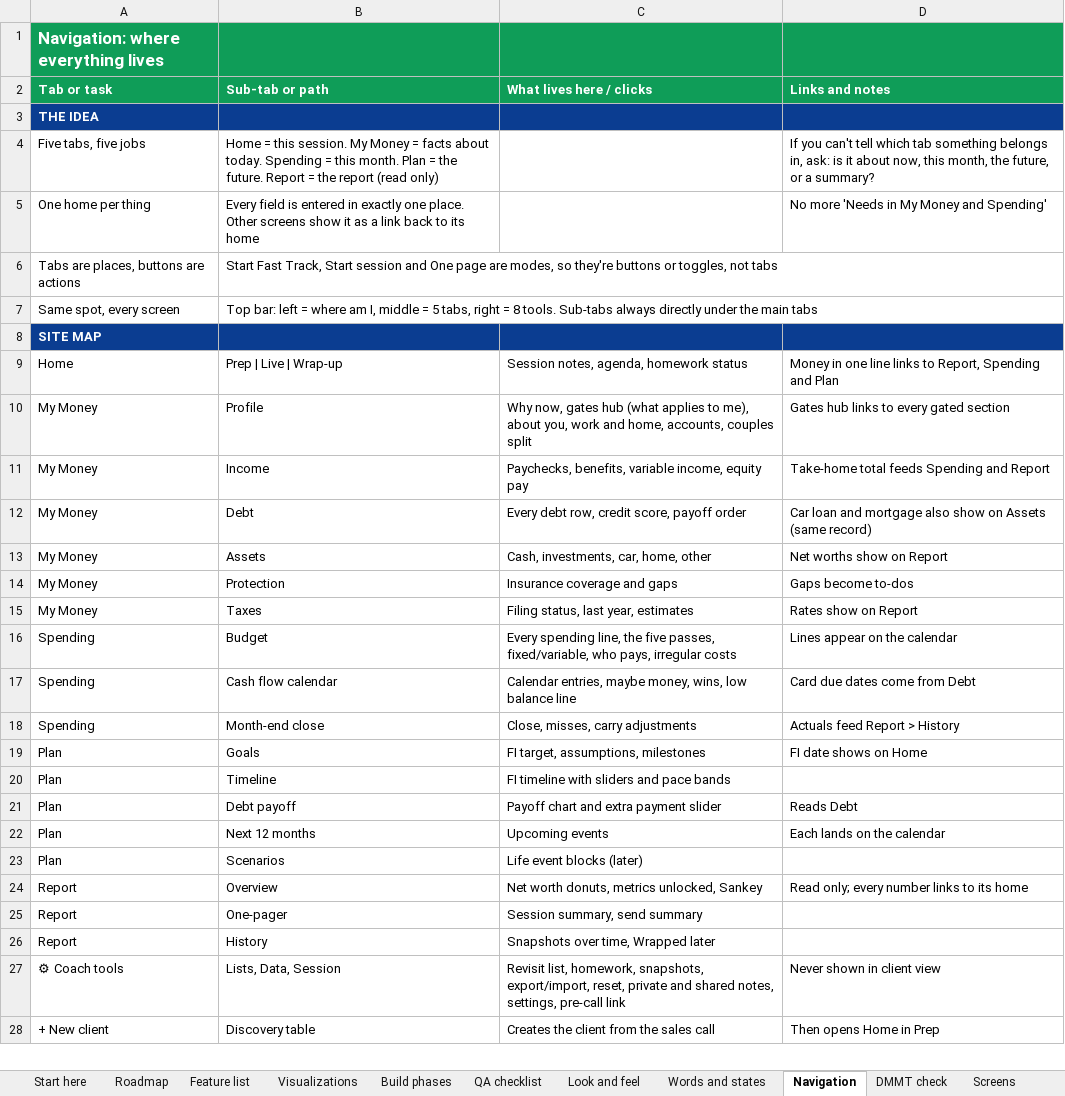
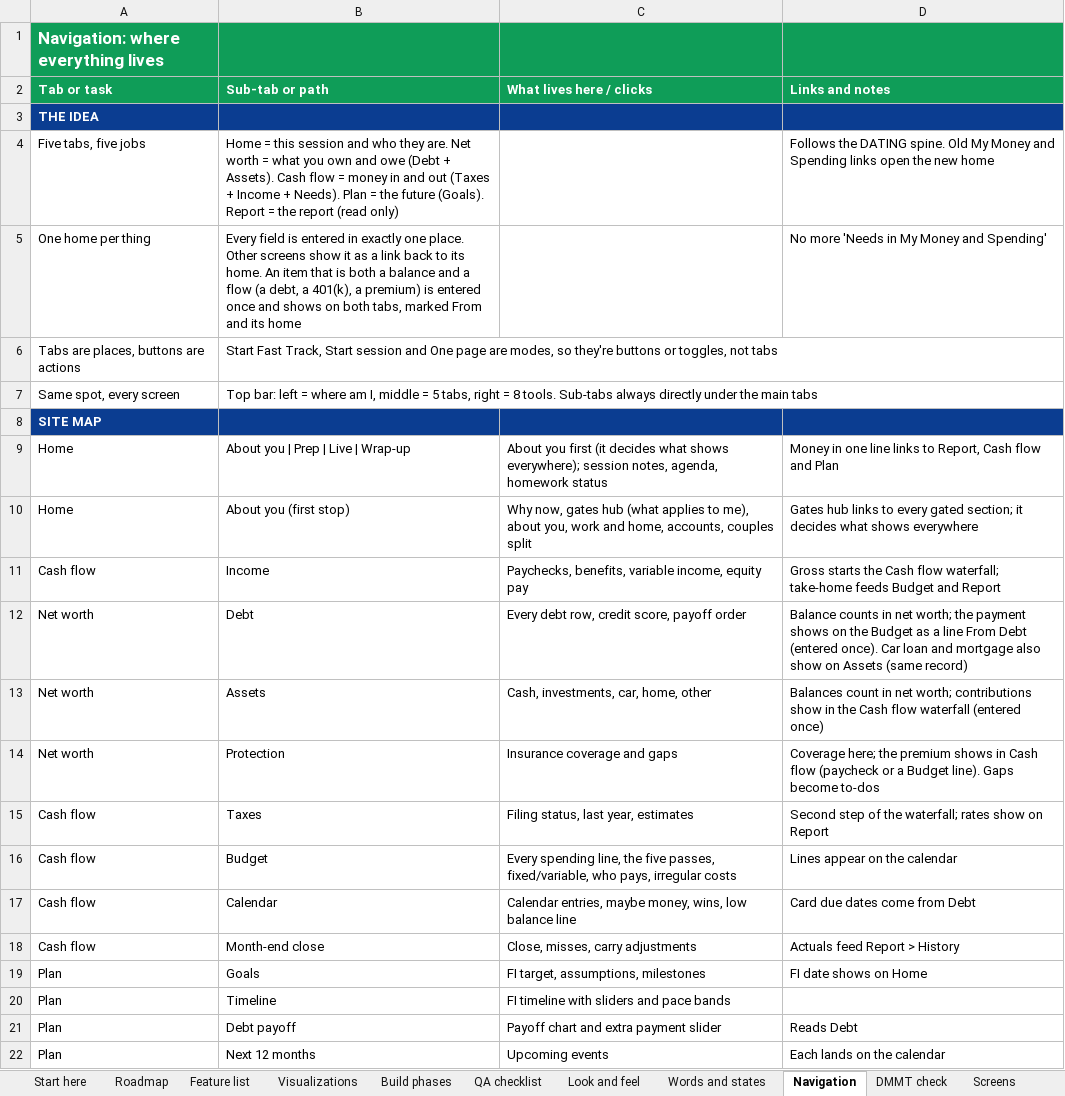
Before and after one commit to Sapphirestoneage/Slam, an Excel workbook: spec/SLAM Build Spec.xlsx, sheet Navigation, drawn as a sheet; only a part is shown; the shorter side is filled out with more unchanged rows; values as stored, in another font and other column widths than the file's, no borders; removed rows and columns are numbered as before the commit, all else as after; the diff covers the shown part only; the diff names each change by its address in the sheet, - before the commit and + after, or states it on an @@ line.

```diff
--- a/spec/SLAM Build Spec.xlsx (sheet Navigation)
+++ b/spec/SLAM Build Spec.xlsx (sheet Navigation)
-B4 (Sub-tab or path): …= this session. My Money = facts about today. Spending = this month. Plan = the future. Report =…
+B4 (Sub-tab or path): …= this session and who they are. Net worth = what you own and owe (Debt + Assets). Cash flow = money in and out (Taxes + Income + Needs). Plan = the future (Goals). Report =…
-D4 (Links and notes): If you can't tell which tab something belongs in, ask: is it about now, this month, the future, or a summary?
+D4 (Links and notes): Follows the DATING spine. Old My Money and Spending links open the new home
-B5 (Sub-tab or path): …to its home
+B5 (Sub-tab or path): …to its home. An item that is both a balance and a flow (a debt, a 401(k), a premium) is entered once and shows on both tabs, marked From and its home
-B9 (Sub-tab or path): Prep | Live | Wrap-up
+B9 (Sub-tab or path): About you | Prep | Live | Wrap-up
-C9 (What lives here / clicks): Session notes, agenda,…
+C9 (What lives here / clicks): About you first (it decides what shows everywhere); session notes, agenda,…
-D9 (Links and notes): …to Report, Spending and Plan
+D9 (Links and notes): …to Report, Cash flow and Plan
-row 10: My Money | Profile | Why now, gates hub (what applies to me), about you, work and home, accounts, couples split | Gates hub links to every gated section
+row 10: Home | About you (first stop) | Why now, gates hub (what applies to me), about you, work and home, accounts, couples split | Gates hub links to every gated section; it decides what shows everywhere
-A11 (Tab or task): My Money
+A11 (Tab or task): Cash flow
-D11 (Links and notes): Take-home total feeds Spending and Report
+D11 (Links and notes): Gross starts the Cash flow waterfall; take-home feeds Budget and Report
-A12:A14 (Tab or task): My Money
+A12:A14 (Tab or task): Net worth
-D12 (Links and notes): Car loan…
+D12 (Links and notes): Balance counts in net worth; the payment shows on the Budget as a line From Debt (entered once). Car loan…
-D13 (Links and notes): Net worths show on Report
+D13 (Links and notes): Balances count in net worth; contributions show in the Cash flow waterfall (entered once)
-D14 (Links and notes): Gaps become…
+D14 (Links and notes): Coverage here; the premium shows in Cash flow (paycheck or a Budget line). Gaps become…
-A15 (Tab or task): My Money
+A15 (Tab or task): Cash flow
-D15 (Links and notes): Rates show on Report
+D15 (Links and notes): Second step of the waterfall; rates show on Report
-A16:A18 (Tab or task): Spending
+A16:A18 (Tab or task): Cash flow
-B17 (Sub-tab or path): Cash flow calendar
+B17 (Sub-tab or path): Calendar
```
Also changed, not shown: 6 edited cells elsewhere in this sheet, sheet Fields, sheet Screens, 27 other files.
